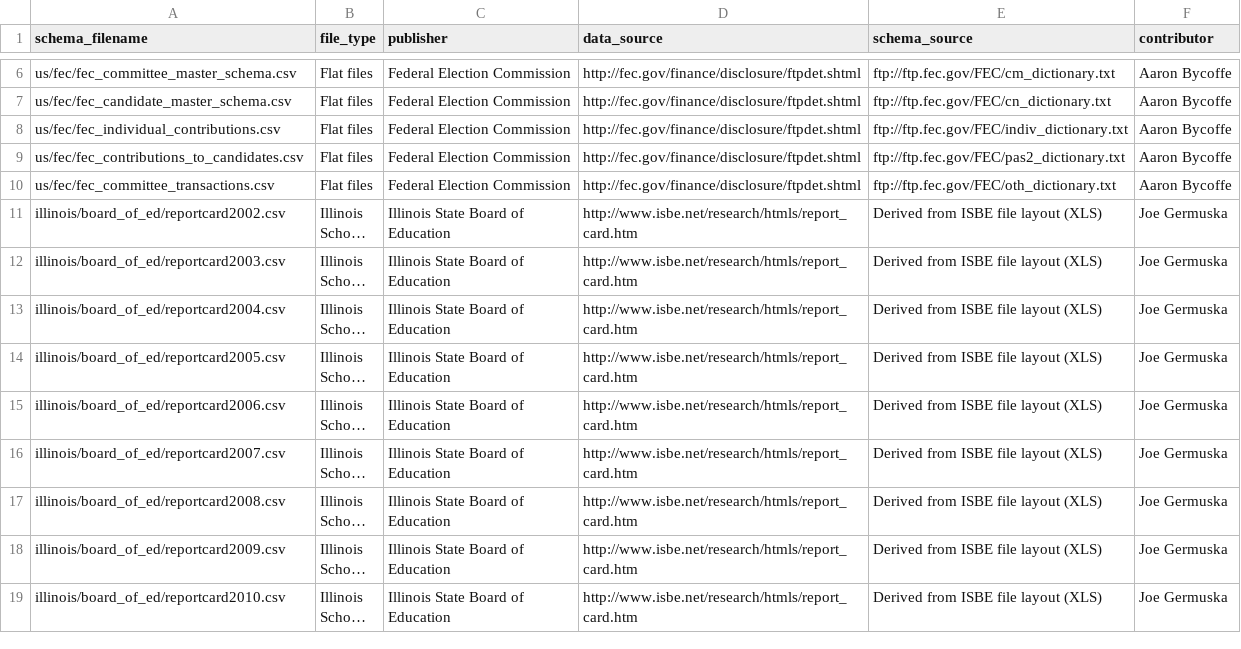
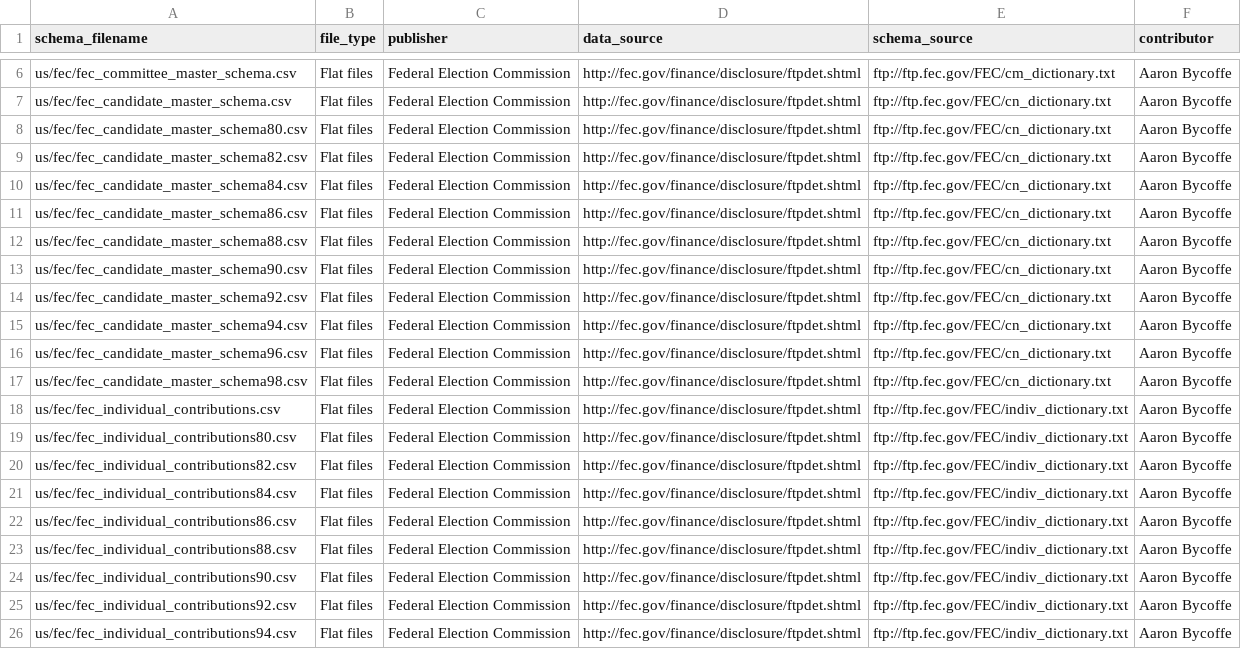
Before and after one commit to wireservice/ffs, a CSV file: index.csv, drawn as a sheet; only a part is shown, gaps mark what is left out; the shorter side is filled out with more unchanged rows; long unchanged cells end in …; the diff covers the shown part only.

Commit message:
Add new FEC schemas to index file.

```diff
--- a/index.csv
+++ b/index.csv
@@ -7,2 +7,20 @@ us/fec/fec_committee_master_schema.csv,Flat files,Federal Election Commission,ht
 us/fec/fec_candidate_master_schema.csv,Flat files,Federal Election Commission,http://fec.gov/finance/disclosure/ftpdet.shtml,ftp://ftp.fec.gov/FEC/cn_dictionary.txt,Aaron Bycoffe
+us/fec/fec_candidate_master_schema80.csv,Flat files,Federal Election Commission,http://fec.gov/finance/disclosure/ftpdet.shtml,ftp://ftp.fec.gov/FEC/cn_dictionary.txt,Aaron Bycoffe
+us/fec/fec_candidate_master_schema82.csv,Flat files,Federal Election Commission,http://fec.gov/finance/disclosure/ftpdet.shtml,ftp://ftp.fec.gov/FEC/cn_dictionary.txt,Aaron Bycoffe
+us/fec/fec_candidate_master_schema84.csv,Flat files,Federal Election Commission,http://fec.gov/finance/disclosure/ftpdet.shtml,ftp://ftp.fec.gov/FEC/cn_dictionary.txt,Aaron Bycoffe
+us/fec/fec_candidate_master_schema86.csv,Flat files,Federal Election Commission,http://fec.gov/finance/disclosure/ftpdet.shtml,ftp://ftp.fec.gov/FEC/cn_dictionary.txt,Aaron Bycoffe
+us/fec/fec_candidate_master_schema88.csv,Flat files,Federal Election Commission,http://fec.gov/finance/disclosure/ftpdet.shtml,ftp://ftp.fec.gov/FEC/cn_dictionary.txt,Aaron Bycoffe
+us/fec/fec_candidate_master_schema90.csv,Flat files,Federal Election Commission,http://fec.gov/finance/disclosure/ftpdet.shtml,ftp://ftp.fec.gov/FEC/cn_dictionary.txt,Aaron Bycoffe
+us/fec/fec_candidate_master_schema92.csv,Flat files,Federal Election Commission,http://fec.gov/finance/disclosure/ftpdet.shtml,ftp://ftp.fec.gov/FEC/cn_dictionary.txt,Aaron Bycoffe
+us/fec/fec_candidate_master_schema94.csv,Flat files,Federal Election Commission,http://fec.gov/finance/disclosure/ftpdet.shtml,ftp://ftp.fec.gov/FEC/cn_dictionary.txt,Aaron Bycoffe
+us/fec/fec_candidate_master_schema96.csv,Flat files,Federal Election Commission,http://fec.gov/finance/disclosure/ftpdet.shtml,ftp://ftp.fec.gov/FEC/cn_dictionary.txt,Aaron Bycoffe
+us/fec/fec_candidate_master_schema98.csv,Flat files,Federal Election Commission,http://fec.gov/finance/disclosure/ftpdet.shtml,ftp://ftp.fec.gov/FEC/cn_dictionary.txt,Aaron Bycoffe
 us/fec/fec_individual_contributions.csv,Flat files,Federal Election Commission,http://fec.gov/finance/disclosure/ftpdet.shtml,ftp://ftp.fec.gov/FEC/indiv_dictionary.txt,Aaron Bycoffe
+us/fec/fec_individual_contributions80.csv,Flat files,Federal Election Commission,http://fec.gov/finance/disclosure/ftpdet.shtml,ftp://ftp.fec.gov/FEC/indiv_dictionary.txt,Aaron Bycoffe
+us/fec/fec_individual_contributions82.csv,Flat files,Federal Election Commission,http://fec.gov/finance/disclosure/ftpdet.shtml,ftp://ftp.fec.gov/FEC/indiv_dictionary.txt,Aaron Bycoffe
+us/fec/fec_individual_contributions84.csv,Flat files,Federal Election Commission,http://fec.gov/finance/disclosure/ftpdet.shtml,ftp://ftp.fec.gov/FEC/indiv_dictionary.txt,Aaron Bycoffe
+us/fec/fec_individual_contributions86.csv,Flat files,Federal Election Commission,http://fec.gov/finance/disclosure/ftpdet.shtml,ftp://ftp.fec.gov/FEC/indiv_dictionary.txt,Aaron Bycoffe
+us/fec/fec_individual_contributions88.csv,Flat files,Federal Election Commission,http://fec.gov/finance/disclosure/ftpdet.shtml,ftp://ftp.fec.gov/FEC/indiv_dictionary.txt,Aaron Bycoffe
+us/fec/fec_individual_contributions90.csv,Flat files,Federal Election Commission,http://fec.gov/finance/disclosure/ftpdet.shtml,ftp://ftp.fec.gov/FEC/indiv_dictionary.txt,Aaron Bycoffe
+us/fec/fec_individual_contributions92.csv,Flat files,Federal Election Commission,http://fec.gov/finance/disclosure/ftpdet.shtml,ftp://ftp.fec.gov/FEC/indiv_dictionary.txt,Aaron Bycoffe
+us/fec/fec_individual_contributions94.csv,Flat files,Federal Election Commission,http://fec.gov/finance/disclosure/ftpdet.shtml,ftp://ftp.fec.gov/FEC/indiv_dictionary.txt,Aaron Bycoffe
```
Also changed, not shown: 14 added rows elsewhere in this file.
